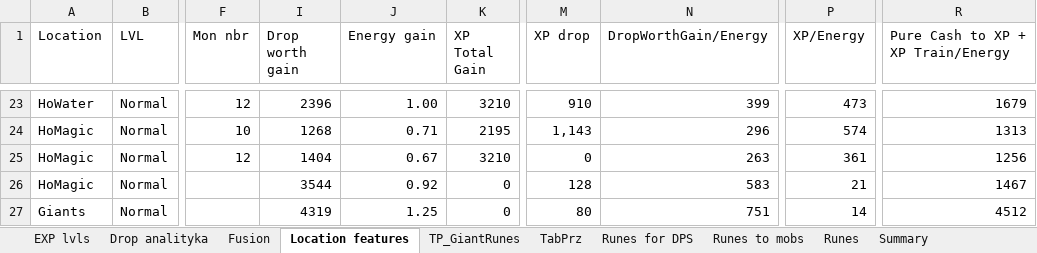
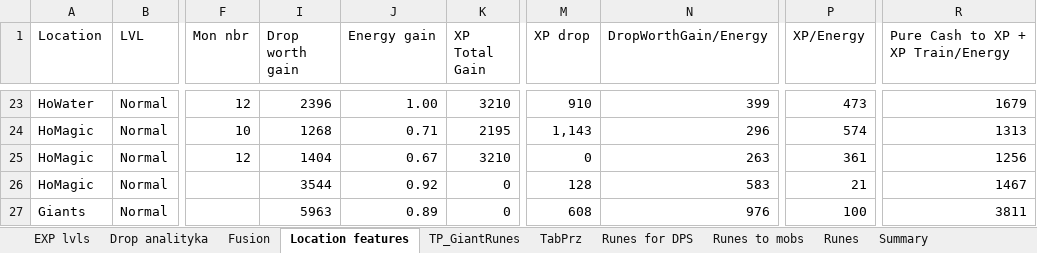
Before and after one commit to mariusz1976/mmorpg, an Excel workbook: Summoners_wars.xlsx, sheet Location features, drawn as a sheet; only a part is shown, gaps mark what is left out; values as stored, in another font and other column widths than the file's, no borders; table styles not drawn; the diff names each change by its address in the sheet, - before the commit and + after, or states it on an @@ line.

```diff
--- a/Summoners_wars.xlsx (sheet Location features)
+++ b/Summoners_wars.xlsx (sheet Location features)
-I27 (Drop worth gain): 4319
+I27 (Drop worth gain): 5963
-J27 (Energy gain): 1.25
+J27 (Energy gain): 0.89
-M27 (XP drop): 80
+M27 (XP drop): 608
-N27 (DropWorthGain/Energy): 751
+N27 (DropWorthGain/Energy): 976
-P27 (XP/Energy): 14
+P27 (XP/Energy): 100
-R27: 4512
+R27: 3811
```
Also changed, not shown: sheet Drop analityka, sheet EXP lvls, sheet Fusion, sheet Summary.
